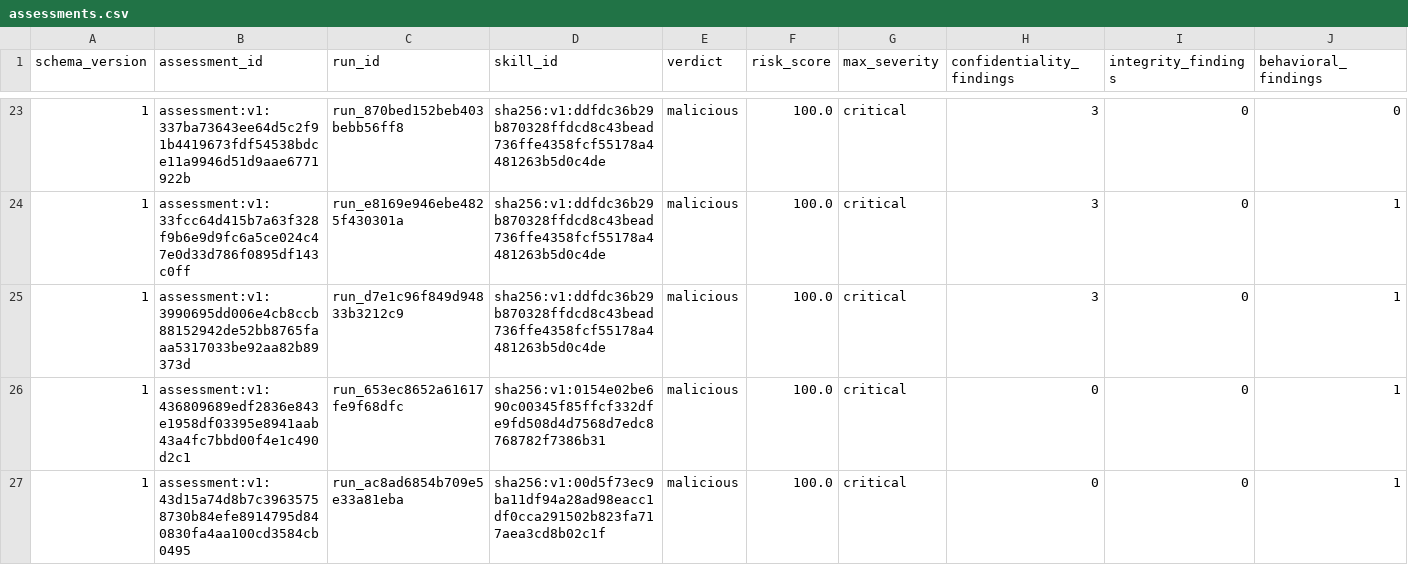
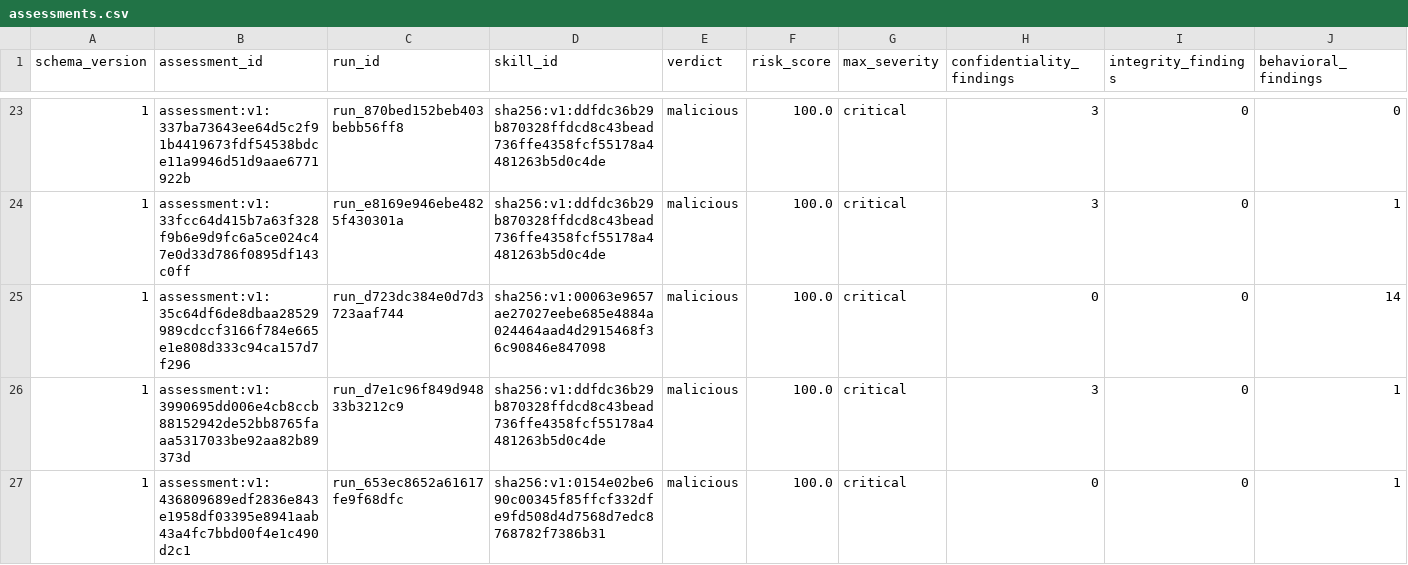
Before and after one commit to vyrus001/skillsissue.ai, a CSV file: data/assessments.csv, drawn as a sheet; only a part is shown, gaps mark what is left out; the shorter side is filled out with more unchanged rows; rows hold the shown columns only; the diff covers the shown part only; the diff names each change by its address in the sheet, - before the commit and + after, or states it on an @@ line.

```diff
--- a/data/assessments.csv
+++ b/data/assessments.csv
+row 25: 1 | assessment:v1:35c64df6de8dbaa28529989cdccf3166f784e665e1e808d333c94ca157d7f296 | run_d723dc384e0d7d3723aaf744 | sha256:v1:00063e9657ae27027eebe685e4884a024464aad4d2915468f36c90846e847098 | malicious | 100.0 | critical | 0 | 0 | 14
```
Also changed, not shown: 3 added rows elsewhere in this file, 1 other file.
